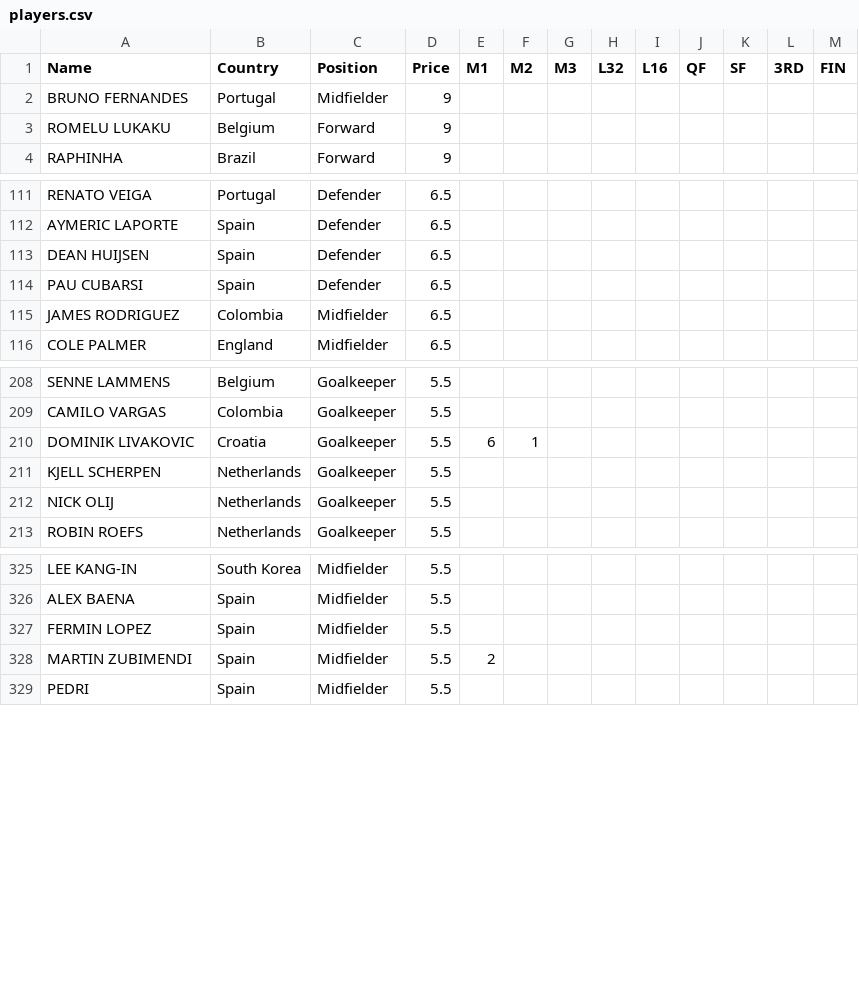
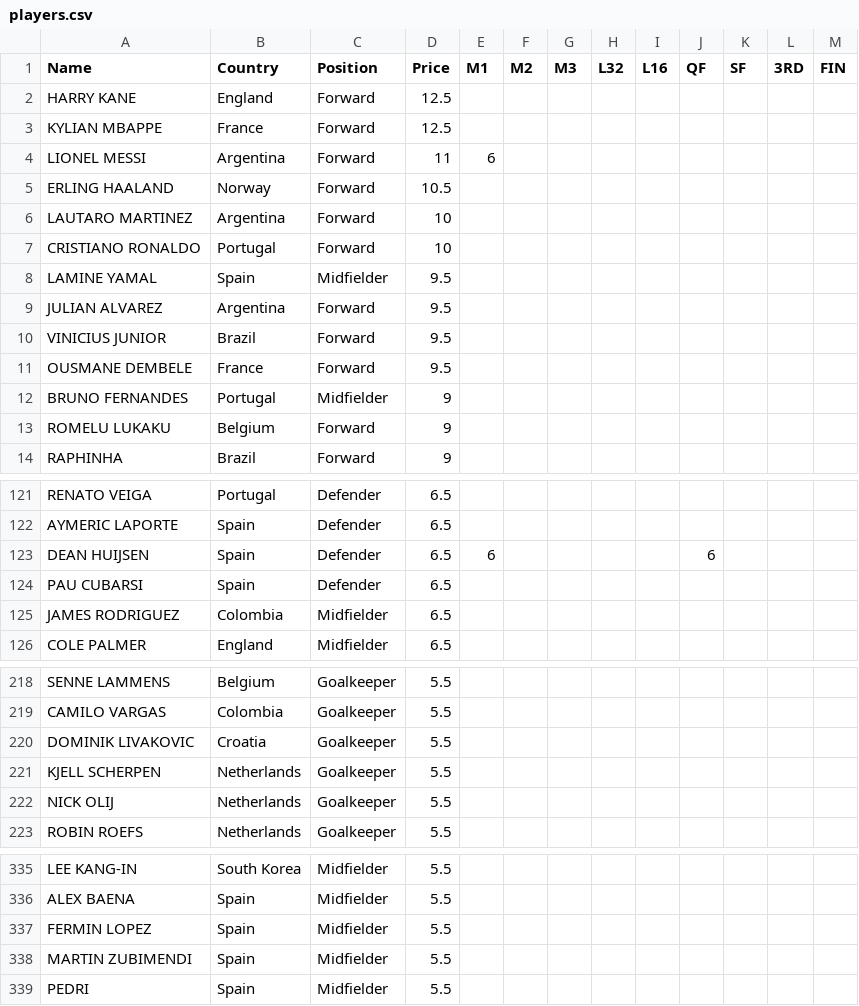
Before and after one commit to jmrbarratt/world-cup-2026-fantasy-football, a CSV file: data/players.csv, drawn as a sheet; only a part is shown, gaps mark what is left out.

Commit message:
Update players.csv

```diff
--- a/data/players.csv
+++ b/data/players.csv
@@ -1,2 +1,12 @@
 Name,Country,Position,Price,M1,M2,M3,L32,L16,QF,SF,3RD,FIN
+HARRY KANE,England,Forward,12.5,,,,,,,,,
+KYLIAN MBAPPE,France,Forward,12.5,,,,,,,,,
+LIONEL MESSI,Argentina,Forward,11,6,,,,,,,,
+ERLING HAALAND,Norway,Forward,10.5,,,,,,,,,
+LAUTARO MARTINEZ,Argentina,Forward,10,,,,,,,,,
+CRISTIANO RONALDO,Portugal,Forward,10,,,,,,,,,
+LAMINE YAMAL,Spain,Midfielder,9.5,,,,,,,,,
+JULIAN ALVAREZ,Argentina,Forward,9.5,,,,,,,,,
+VINICIUS JUNIOR,Brazil,Forward,9.5,,,,,,,,,
+OUSMANE DEMBELE,France,Forward,9.5,,,,,,,,,
 BRUNO FERNANDES,Portugal,Midfielder,9,,,,,,,,,
@@ -112,3 +122,3 @@ RENATO VEIGA,Portugal,Defender,6.5,,,,,,,,,
 AYMERIC LAPORTE,Spain,Defender,6.5,,,,,,,,,
-DEAN HUIJSEN,Spain,Defender,6.5,,,,,,,,,
+DEAN HUIJSEN,Spain,Defender,6.5,6,,,,,6,,,
 PAU CUBARSI,Spain,Defender,6.5,,,,,,,,,
@@ -209,3 +219,3 @@ SENNE LAMMENS,Belgium,Goalkeeper,5.5,,,,,,,,,
 CAMILO VARGAS,Colombia,Goalkeeper,5.5,,,,,,,,,
-DOMINIK LIVAKOVIC,Croatia,Goalkeeper,5.5,6,1,,,,,,,
+DOMINIK LIVAKOVIC,Croatia,Goalkeeper,5.5,,,,,,,,,
 KJELL SCHERPEN,Netherlands,Goalkeeper,5.5,,,,,,,,,
@@ -327,3 +337,3 @@ ALEX BAENA,Spain,Midfielder,5.5,,,,,,,,,
 FERMIN LOPEZ,Spain,Midfielder,5.5,,,,,,,,,
-MARTIN ZUBIMENDI,Spain,Midfielder,5.5,2,,,,,,,,
+MARTIN ZUBIMENDI,Spain,Midfielder,5.5,,,,,,,,,
 PEDRI,Spain,Midfielder,5.5,,,,,,,,,
```
